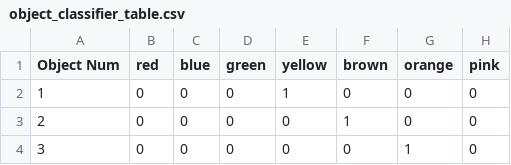
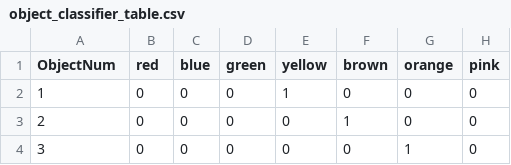
Before and after one commit to utexas-bwi/segbot_arm, a CSV file: segbot_arm_perception/feature_data_csv/object_classifier_table.csv, drawn as a sheet; only a part is shown; the diff names each change by its address in the sheet, - before the commit and + after, or states it on an @@ line.

Commit message:
implemented mechanism that allows predicting all the classifier tags by looping over. KNN accuracy still low for color and shape

```diff
--- a/segbot_arm_perception/feature_data_csv/object_classifier_table.csv
+++ b/segbot_arm_perception/feature_data_csv/object_classifier_table.csv
-A1: Object Num
+A1: ObjectNum
```
Also changed, not shown: 1 other file.
